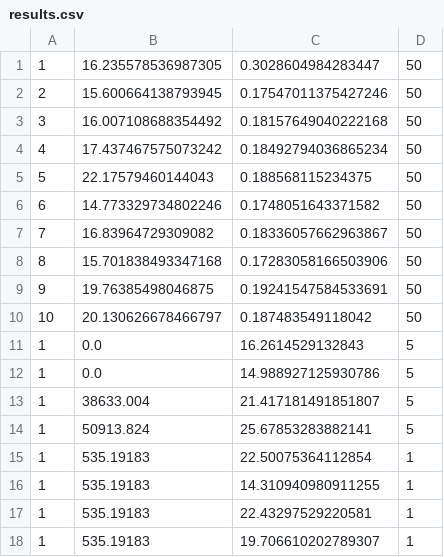
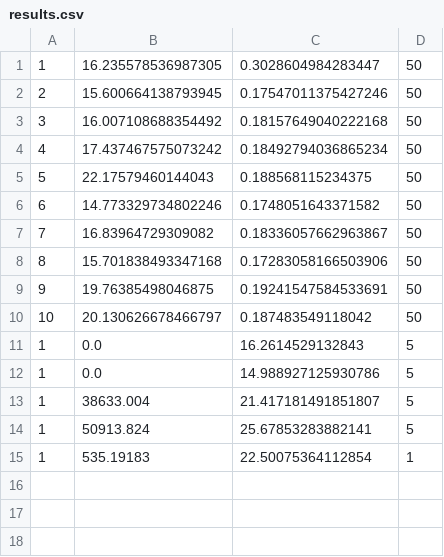
Before and after one commit to maomiko/TRY, a CSV file: results/l2seg_dataset/results.csv, drawn as a sheet; the diff names each change by its address in the sheet, - before the commit and + after, or states it on an @@ line.

```diff
--- a/results/l2seg_dataset/results.csv
+++ b/results/l2seg_dataset/results.csv
-row 16: 1 | 535.19183 | 14.310940980911255 | 1
-row 17: 1 | 535.19183 | 22.43297529220581 | 1
-row 18: 1 | 535.19183 | 19.706610202789307 | 1
```
Also changed, not shown: 1 other file.
